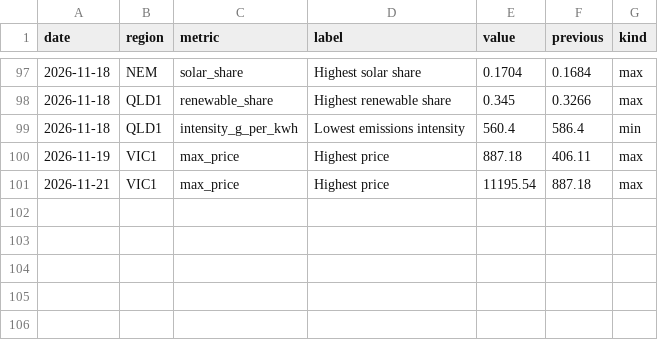
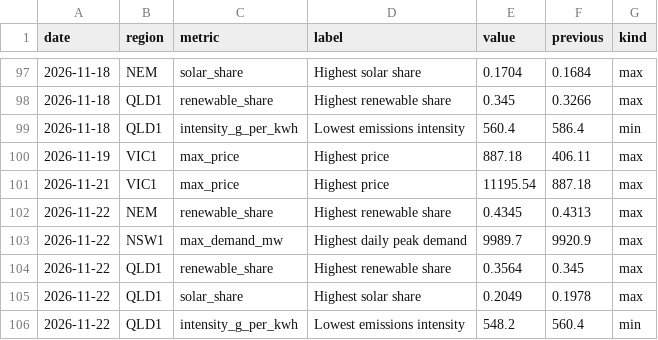
Before and after one commit to Guinerve/nem-pulse, a CSV file: data/records.csv, drawn as a sheet; only a part is shown, gaps mark what is left out; the diff names each change by its address in the sheet, - before the commit and + after, or states it on an @@ line.

```diff
--- a/data/records.csv
+++ b/data/records.csv
+row 102: 2026-11-22 | NEM | renewable_share | Highest renewable share | 0.4345 | 0.4313 | max
+row 103: 2026-11-22 | NSW1 | max_demand_mw | Highest daily peak demand | 9989.7 | 9920.9 | max
+row 104: 2026-11-22 | QLD1 | renewable_share | Highest renewable share | 0.3564 | 0.345 | max
+row 105: 2026-11-22 | QLD1 | solar_share | Highest solar share | 0.2049 | 0.1978 | max
+row 106: 2026-11-22 | QLD1 | intensity_g_per_kwh | Lowest emissions intensity | 548.2 | 560.4 | min
```
Also changed, not shown: data/latest.csv, 5 other files.
